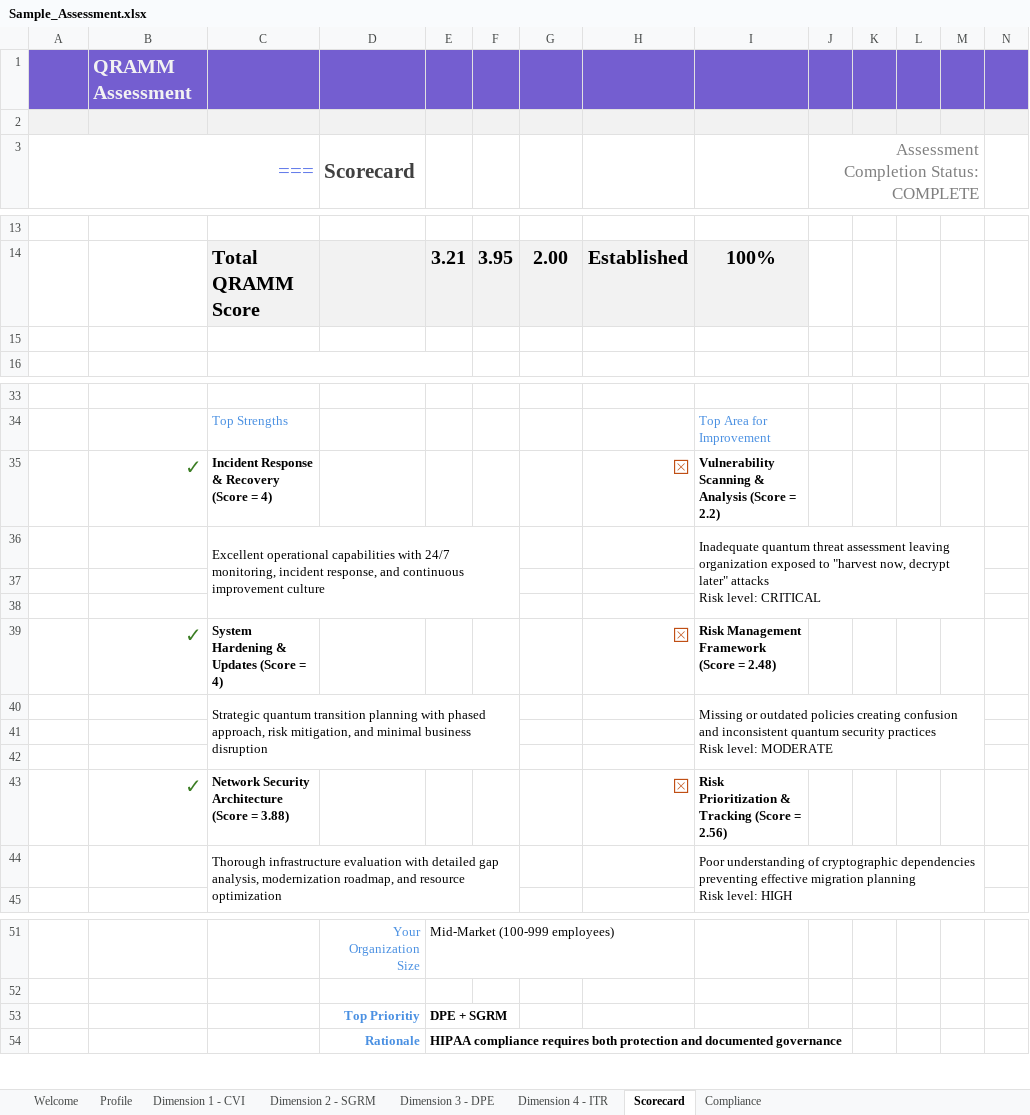
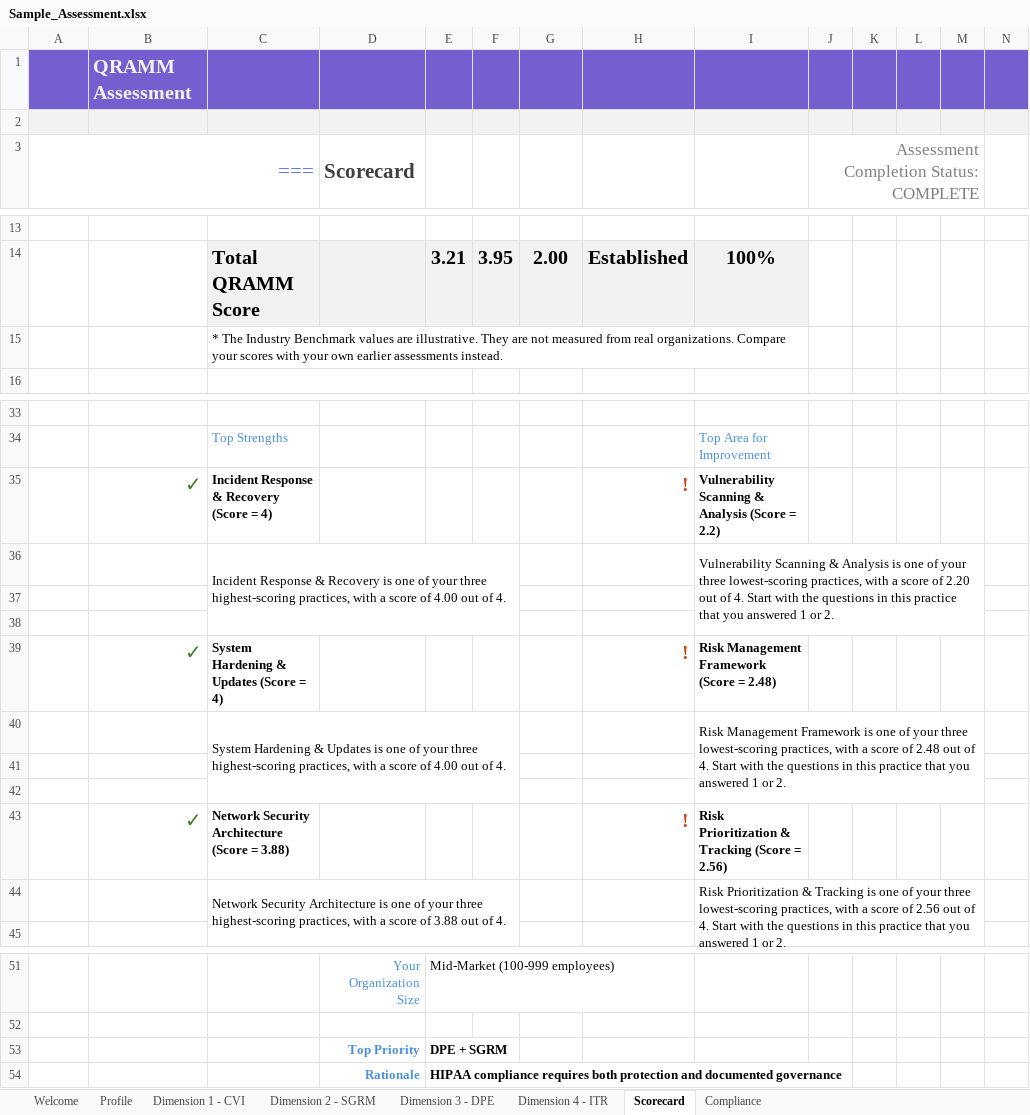
Before and after one commit to csnp/qramm, an Excel workbook: toolkit/Sample_Assessment.xlsx, sheet Scorecard, drawn as a sheet; only a part is shown, gaps mark what is left out; values as stored, in another font and other column widths than the file's, no borders; charts and pictures and conditional formats not drawn; ↵ is a line break in a cell; the diff covers the shown part only; the diff names each change by its address in the sheet, - before the commit and + after, or states it on an @@ line.

Commit message:
fix: say on the Scorecard what the answers showed, label the benchmark values as illustrative, and describe the workbook on the Welcome tab
- Industry Benchmark (Scorecard G9:G12, G14) shows - until the Profile tab gives an industry and a size; a footnote in C15 and the Data!AD1 title say the values are illustrative, and so do the toolkit overview, the docs overview and the data tables spec.
- Top Strengths and Top Area for Improvement (C36, C40, C44, I36, I40, I44) name the practice and its score in place of a fixed sentence and a fixed risk level per practice; the marker in H35, H39 and H43 is "!", and the quick win actions in Data!BZ3:CB14 no longer end with a duration.
- Welcome!H9 and K9 describe this workbook: the Scorecard's four ranges, the five Profile questions and their factors, the Scorecard's own element names and the Compliance tab's eight frameworks.
- Scorecard D53 reads "Top Priority".
- Scorecard E50 and E51 show - in place of 0 until the Profile tab gives an industry and a size.

Also corrects the Welcome tab sentences described in #7 and #8; neither issue is closed by this change.

```diff
--- a/toolkit/Sample_Assessment.xlsx (sheet Scorecard)
+++ b/toolkit/Sample_Assessment.xlsx (sheet Scorecard)
-C15: (empty)
+C15: * The Industry Benchmark values are illustrative. They are not measured from real organizations. Compare your scores with your own earlier assessments instead.
+C15:I15 merged
-H35: ⮽
+H35: !
-C36: Excellent operational capabilities with 24/7 monitoring, incident response, and continuous improvement culture
+C36: Incident Response & Recovery is one of your three highest-scoring practices, with a score of 4.00 out of 4.
-I36: Inadequate quantum threat assessment leaving organization exposed to "harvest now, decrypt later" attacks ↵ Risk level: CRITICAL
+I36: Vulnerability Scanning & Analysis is one of your three lowest-scoring practices, with a score of 2.20 out of 4. Start with the questions in this practice that you answered 1 or 2.
-H39: ⮽
+H39: !
-C40: Strategic quantum transition planning with phased approach, risk mitigation, and minimal business disruption
+C40: System Hardening & Updates is one of your three highest-scoring practices, with a score of 4.00 out of 4.
-I40: Missing or outdated policies creating confusion and inconsistent quantum security practices ↵ Risk level: MODERATE
+I40: Risk Management Framework is one of your three lowest-scoring practices, with a score of 2.48 out of 4. Start with the questions in this practice that you answered 1 or 2.
-H43: ⮽
+H43: !
-C44: Thorough infrastructure evaluation with detailed gap analysis, modernization roadmap, and resource optimization
+C44: Network Security Architecture is one of your three highest-scoring practices, with a score of 3.88 out of 4.
-I44: Poor understanding of cryptographic dependencies preventing effective migration planning ↵ Risk level: HIGH
+I44: Risk Prioritization & Tracking is one of your three lowest-scoring practices, with a score of 2.56 out of 4. Start with the questions in this practice that you answered 1 or 2.
-D53 (Scorecard): Top Prioritiy
+D53 (Scorecard): Top Priority
```
Also changed, not shown: 9 edited cells elsewhere in this sheet, sheet Welcome, formulas that keep their value, toolkit/QRAMM_Assessment_Toolkit.xlsx, 3 other files.
